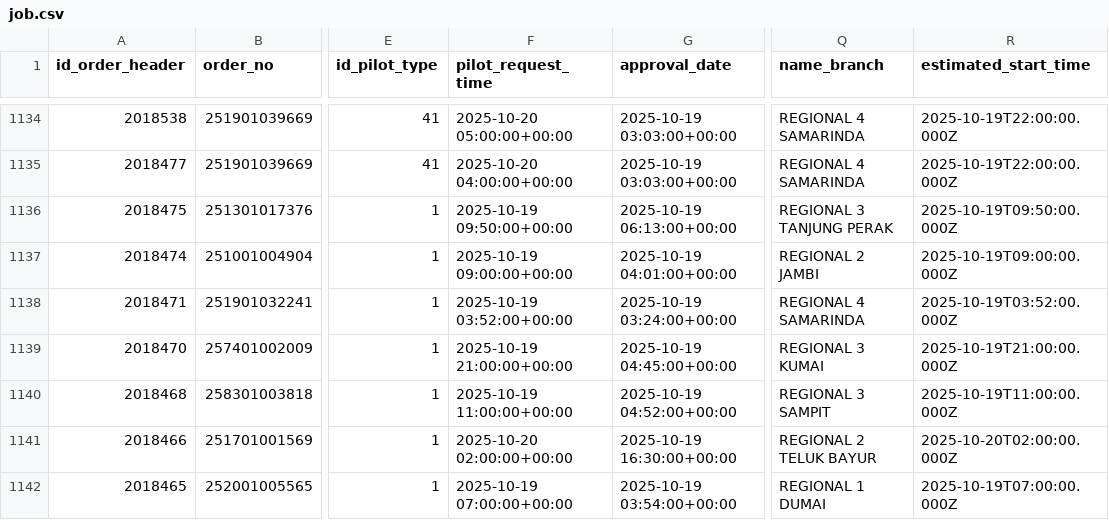
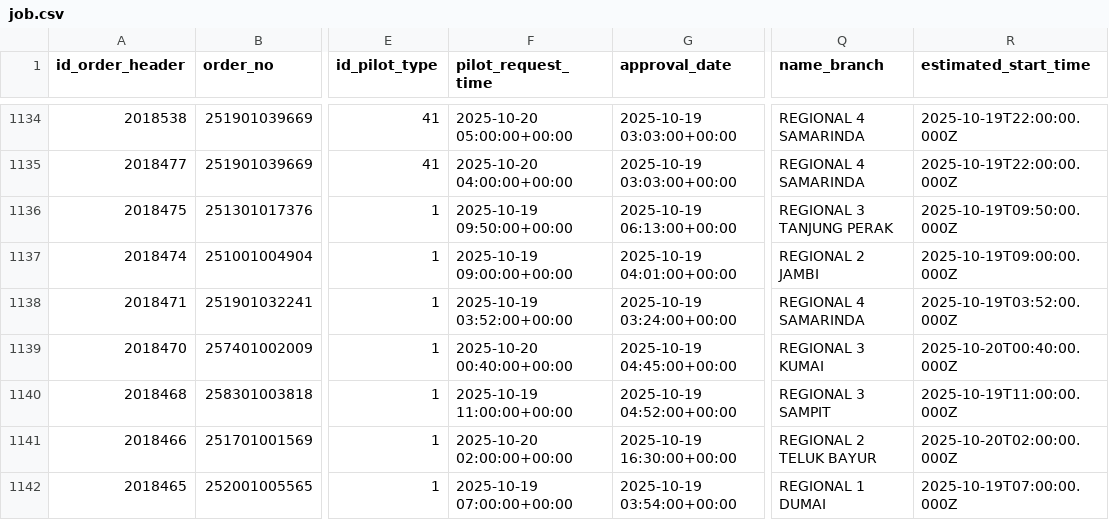
Before and after one commit to Hadi197/JobActy, a CSV file: job.csv, drawn as a sheet; only a part is shown, gaps mark what is left out; the diff covers the shown part only; the diff names each change by its address in the sheet, - before the commit and + after, or states it on an @@ line.

```diff
--- a/job.csv
+++ b/job.csv
-F1139 (pilot_request_time): 2025-10-19 21:00:00+00:00
+F1139 (pilot_request_time): 2025-10-20 00:40:00+00:00
-R1139 (estimated_start_time): 2025-10-19T21:00:00.000Z
+R1139 (estimated_start_time): 2025-10-20T00:40:00.000Z
```
Also changed, not shown: 154 edited cells elsewhere in this file.
